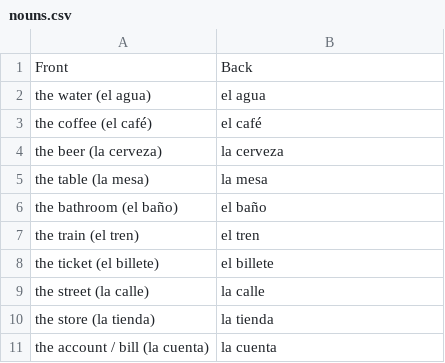
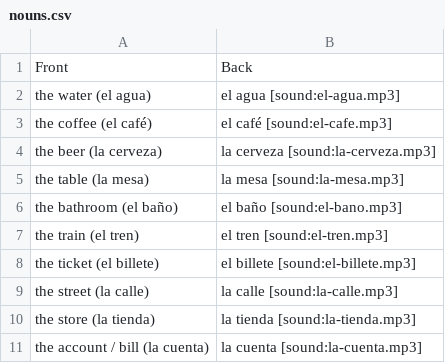
Before and after one commit to gregagi/language-learning, a CSV file: spanish/nouns.csv, drawn as a sheet.

```diff
--- a/spanish/nouns.csv
+++ b/spanish/nouns.csv
@@ -1,11 +1,11 @@
 Front,Back
-"the water (el agua)","el agua"
-"the coffee (el café)","el café"
-"the beer (la cerveza)","la cerveza"
-"the table (la mesa)","la mesa"
-"the bathroom (el baño)","el baño"
-"the train (el tren)","el tren"
-"the ticket (el billete)","el billete"
-"the street (la calle)","la calle"
-"the store (la tienda)","la tienda"
-"the account / bill (la cuenta)","la cuenta"
+the water (el agua),el agua [sound:el-agua.mp3]
+the coffee (el café),el café [sound:el-cafe.mp3]
+the beer (la cerveza),la cerveza [sound:la-cerveza.mp3]
+the table (la mesa),la mesa [sound:la-mesa.mp3]
+the bathroom (el baño),el baño [sound:el-bano.mp3]
+the train (el tren),el tren [sound:el-tren.mp3]
+the ticket (el billete),el billete [sound:el-billete.mp3]
+the street (la calle),la calle [sound:la-calle.mp3]
+the store (la tienda),la tienda [sound:la-tienda.mp3]
+the account / bill (la cuenta),la cuenta [sound:la-cuenta.mp3]
```
Also changed, not shown: spanish/adjectives.csv, spanish/useful_phrases.csv, 43 other files.
